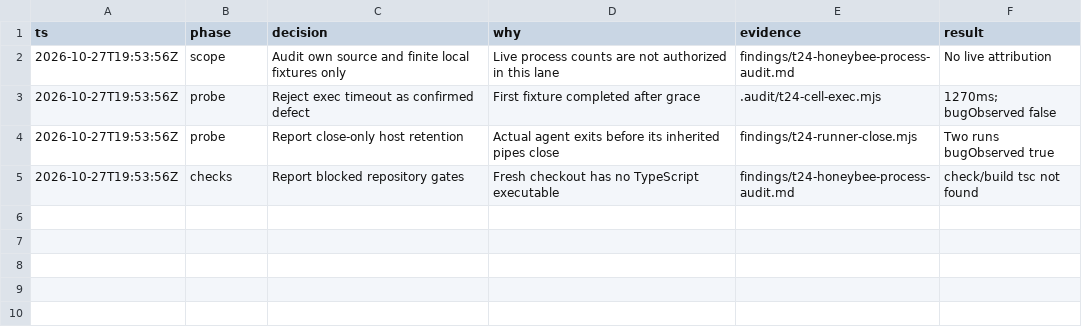
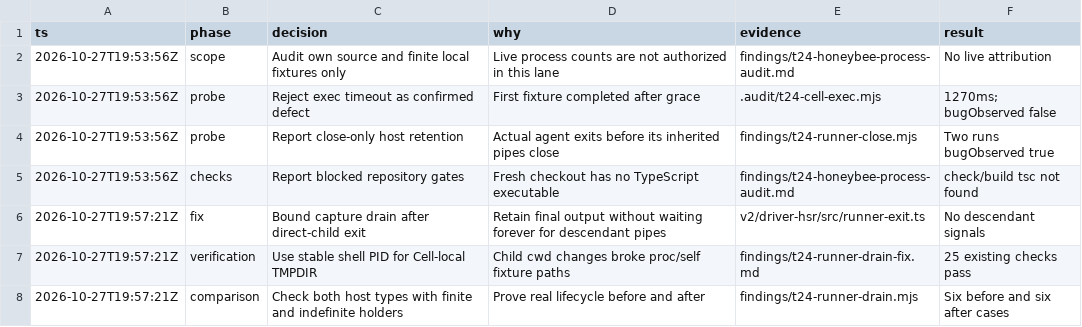
Before and after one commit to honeybeehq/honeybee, a TSV file: findings/t24-decisions.tsv, drawn as a sheet; the diff names each change by its address in the sheet, - before the commit and + after, or states it on an @@ line.

Commit message:
fix: bound runner output drain after agent exit

```diff
--- a/findings/t24-decisions.tsv
+++ b/findings/t24-decisions.tsv
+row 6: 2026-10-27T19:57:21Z | fix | Bound capture drain after direct-child exit | Retain final output without waiting forever for descendant pipes | v2/driver-hsr/src/runner-exit.ts | No descendant signals
+row 7: 2026-10-27T19:57:21Z | verification | Use stable shell PID for Cell-local TMPDIR | Child cwd changes broke proc/self fixture paths | findings/t24-runner-drain-fix.md | 25 existing checks pass
+row 8: 2026-10-27T19:57:21Z | comparison | Check both host types with finite and indefinite holders | Prove real lifecycle before and after | findings/t24-runner-drain.mjs | Six before and six after cases
```
Also changed, not shown: 8 other files.
